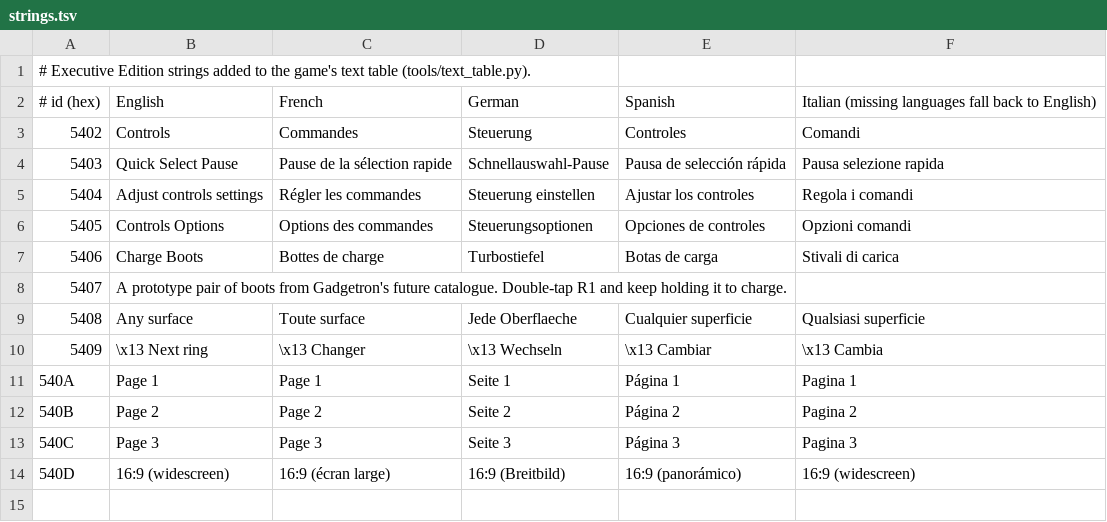
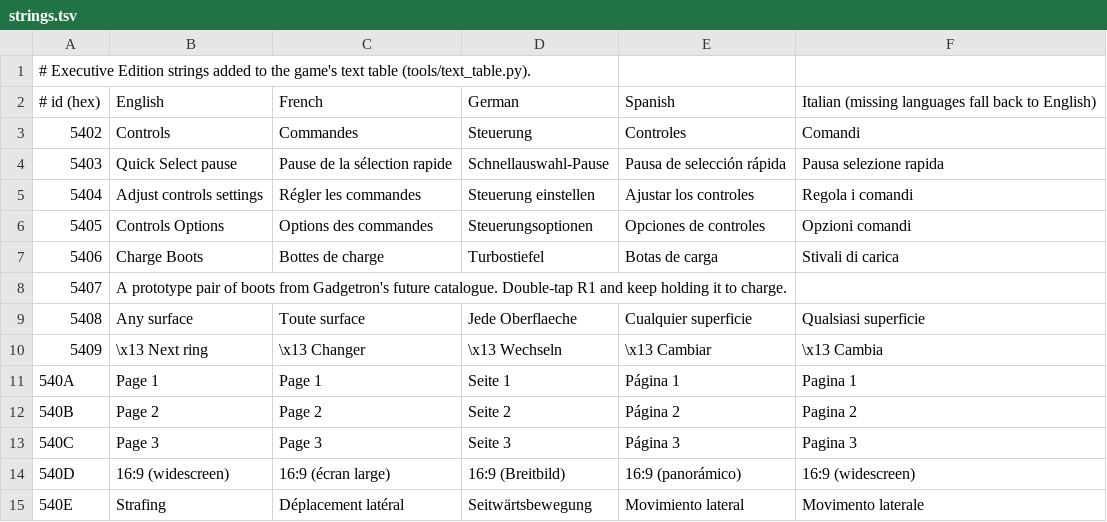
Before and after one commit to stephen-cli/rac-editions, a TSV file: text/strings.tsv, drawn as a sheet.

```diff
--- a/text/strings.tsv
+++ b/text/strings.tsv
@@ -3,3 +3,3 @@
 5402	Controls	Commandes	Steuerung	Controles	Comandi
-5403	Quick Select Pause	Pause de la sélection rapide	Schnellauswahl-Pause	Pausa de selección rápida	Pausa selezione rapida
+5403	Quick Select pause	Pause de la sélection rapide	Schnellauswahl-Pause	Pausa de selección rápida	Pausa selezione rapida
 5404	Adjust controls settings	Régler les commandes	Steuerung einstellen	Ajustar los controles	Regola i comandi
@@ -14 +14,2 @@
 540D	16:9 (widescreen)	16:9 (écran large)	16:9 (Breitbild)	16:9 (panorámico)	16:9 (widescreen)
+540E	Strafing	Déplacement latéral	Seitwärtsbewegung	Movimiento lateral	Movimento laterale
```
Also changed, not shown: 5 other files.
